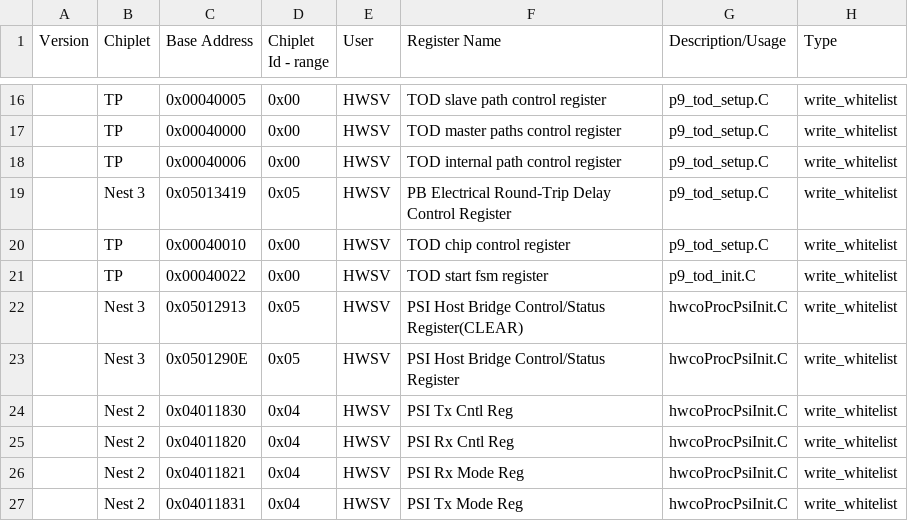
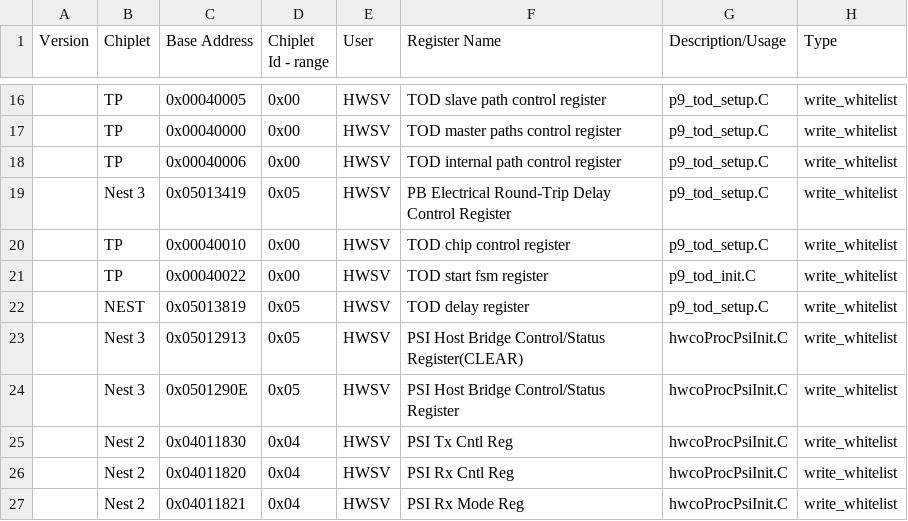
Before and after one commit to open-power/sbe, a CSV file: src/import/chips/p9/security/p9_security_white_black_list.csv, drawn as a sheet; only a part is shown, gaps mark what is left out; the shorter side is filled out with more unchanged rows.

Commit message:
Add TOD delay register in whitelist
Change-Id: I19845b7376170935b3f5715e01c7f0381f4b4f60
Reviewed-on: http://ralgit01.raleigh.ibm.com/gerrit1/60543
Tested-by: Jenkins Server <pfd-jenkins+hostboot@us.ibm.com>
Tested-by: PPE CI <ppe-ci+hostboot@us.ibm.com>
Reviewed-by: Manish K. Chowdhary <manichow@in.ibm.com>
Reviewed-by: SANTOSH BALASUBRAMANIAN <sbalasub@in.ibm.com>
Reviewed-by: Jennifer A. Stofer <stofer@us.ibm.com>
Reviewed-on: http://ralgit01.raleigh.ibm.com/gerrit1/60547
Reviewed-by: Sachin Gupta <sgupta2m@in.ibm.com>

```diff
--- a/src/import/chips/p9/security/p9_security_white_black_list.csv
+++ b/src/import/chips/p9/security/p9_security_white_black_list.csv
@@ -21,2 +21,3 @@ Version,Chiplet,Base Address,Chiplet Id - range,User,Register Name,Description/U
 ,TP,0x00040022,0x00,HWSV,TOD start fsm register,p9_tod_init.C,write_whitelist,
+,NEST,0x05013819,0x05,HWSV,TOD delay register,p9_tod_setup.C,write_whitelist,
 ,Nest 3,0x05012913,0x05,HWSV,PSI Host Bridge Control/Status Register(CLEAR),hwcoProcPsiInit.C,write_whitelist,
```
